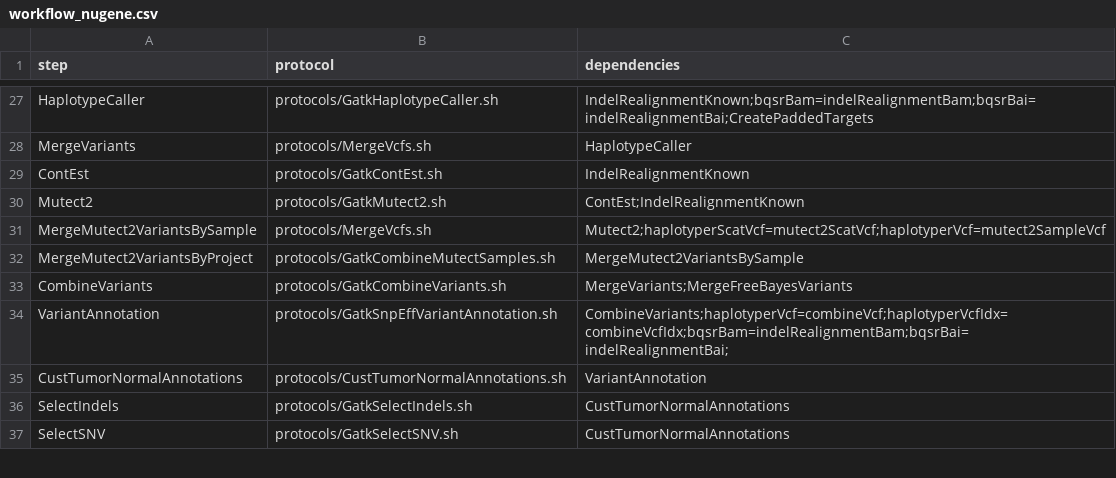
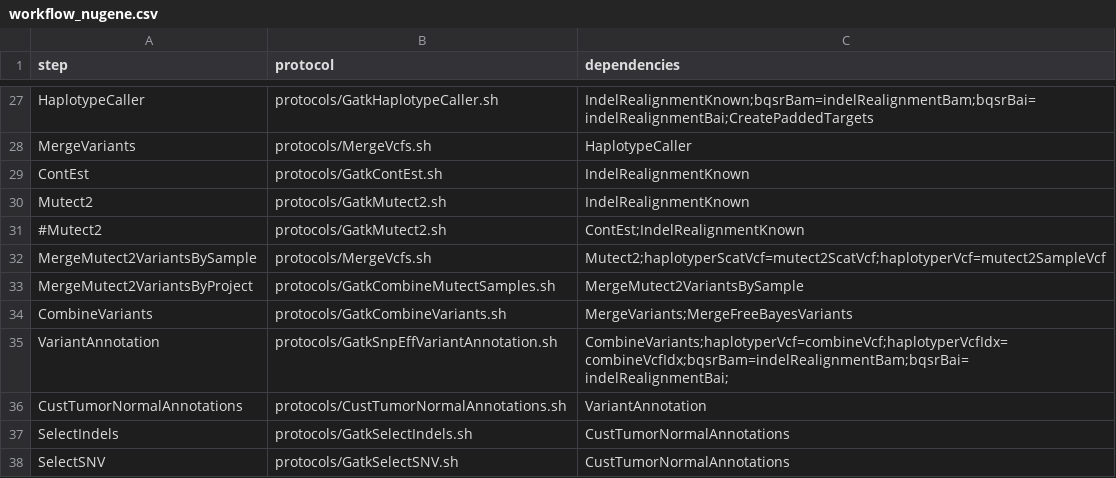
Before and after one commit to mmterpstra/molgenis-c5-TumorNormal, a CSV file: workflow_nugene.csv, drawn as a sheet; only a part is shown, gaps mark what is left out.

```diff
--- a/workflow_nugene.csv
+++ b/workflow_nugene.csv
@@ -29,3 +29,4 @@ MergeVariants,protocols/MergeVcfs.sh,HaplotypeCaller
 ContEst,protocols/GatkContEst.sh,IndelRealignmentKnown
-Mutect2,protocols/GatkMutect2.sh,ContEst;IndelRealignmentKnown
+Mutect2,protocols/GatkMutect2.sh,IndelRealignmentKnown
+#Mutect2,protocols/GatkMutect2.sh,ContEst;IndelRealignmentKnown
 MergeMutect2VariantsBySample,protocols/MergeVcfs.sh,Mutect2;haplotyperScatVcf=mutect2ScatVcf;haplotyperVcf=mutect2SampleVcf
```
Also changed, not shown: 1 other file.
